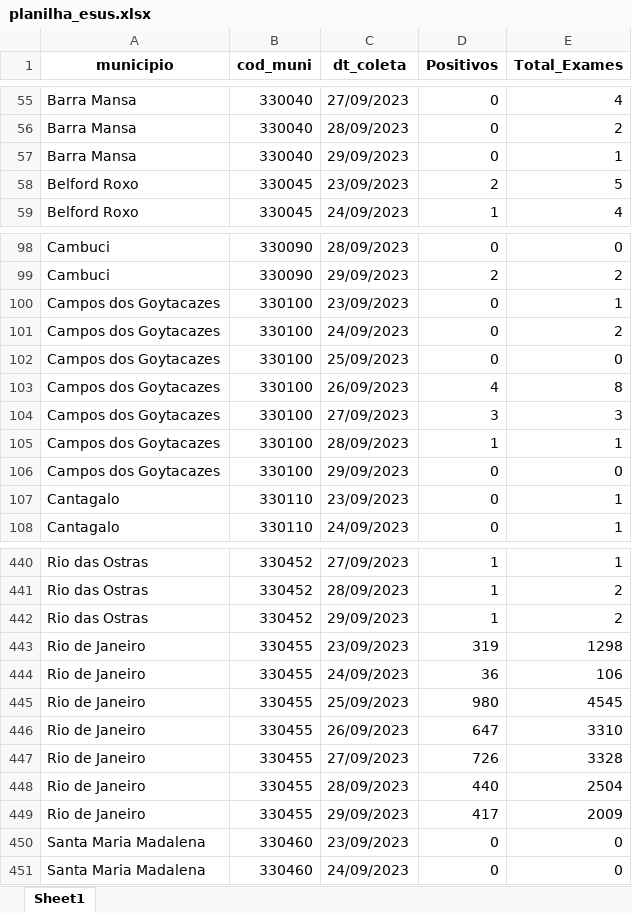
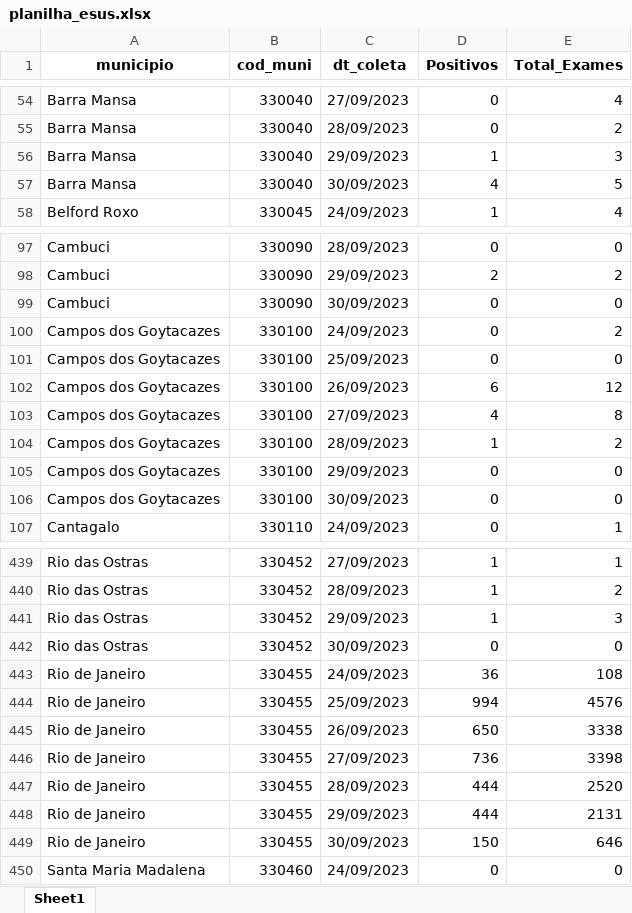
Before and after one commit to eduardompeixoto/Taxa-de-Positividade-AG-E-SUS, an Excel workbook: inst/planilha_esus.xlsx, sheet Sheet1, drawn as a sheet; only a part is shown, gaps mark what is left out; values as stored, in another font and other column widths than the file's, no borders; removed rows and columns are numbered as before the commit, all else as after; the diff covers the shown part only; the diff names each change by its address in the sheet, - before the commit and + after, or states it on an @@ line.

Commit message:
2023-10-01 13:18:04.17454

```diff
--- a/inst/planilha_esus.xlsx (sheet Sheet1)
+++ b/inst/planilha_esus.xlsx (sheet Sheet1)
-D56 (Positivos): 0
+D56 (Positivos): 1
-E56 (Total_Exames): 1
+E56 (Total_Exames): 3
-row 58: Belford Roxo | 330045 | 23/09/2023 | 2 | 5
+row 57: Barra Mansa | 330040 | 30/09/2023 | 4 | 5
-row 100: Campos dos Goytacazes | 330100 | 23/09/2023 | 0 | 1
+row 99: Cambuci | 330090 | 30/09/2023 | 0 | 0
+row 102: Campos dos Goytacazes | 330100 | 26/09/2023 | 6 | 12
-C103 (dt_coleta): 26/09/2023
+C103 (dt_coleta): 27/09/2023
-row 104: Campos dos Goytacazes | 330100 | 27/09/2023 | 3 | 3
-E104 (Total_Exames): 1
+E104 (Total_Exames): 2
-row 107: Cantagalo | 330110 | 23/09/2023 | 0 | 1
+row 106: Campos dos Goytacazes | 330100 | 30/09/2023 | 0 | 0
-E441 (Total_Exames): 2
+E441 (Total_Exames): 3
-row 443: Rio de Janeiro | 330455 | 23/09/2023 | 319 | 1298
+row 442: Rio das Ostras | 330452 | 30/09/2023 | 0 | 0
-E443 (Total_Exames): 106
+E443 (Total_Exames): 108
-D444 (Positivos): 980
+D444 (Positivos): 994
-E444 (Total_Exames): 4545
+E444 (Total_Exames): 4576
-D445 (Positivos): 647
+D445 (Positivos): 650
-E445 (Total_Exames): 3310
+E445 (Total_Exames): 3338
-D446 (Positivos): 726
+D446 (Positivos): 736
-E446 (Total_Exames): 3328
+E446 (Total_Exames): 3398
-D447 (Positivos): 440
+D447 (Positivos): 444
-E447 (Total_Exames): 2504
+E447 (Total_Exames): 2520
-D448 (Positivos): 417
+D448 (Positivos): 444
-E448 (Total_Exames): 2009
+E448 (Total_Exames): 2131
-row 450: Santa Maria Madalena | 330460 | 23/09/2023 | 0 | 0
+row 449: Rio de Janeiro | 330455 | 30/09/2023 | 150 | 646
```
Also changed, not shown: 48 added rows, 48 removed rows and 123 edited cells elsewhere in this sheet.
